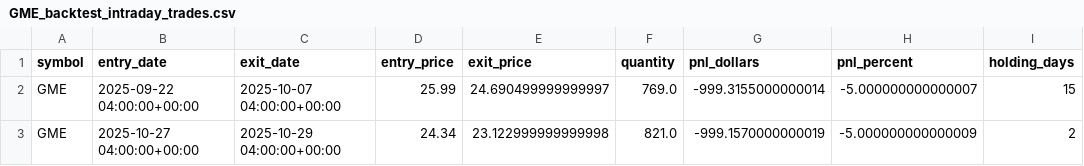
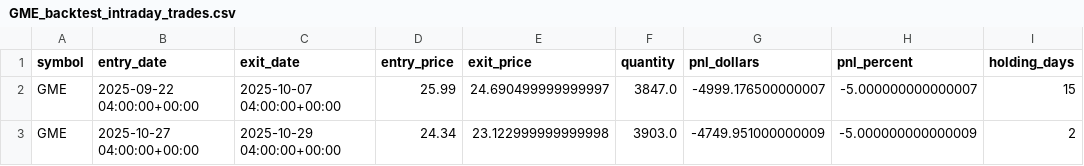
Before and after one commit to rwaters73/ai-trader, a CSV file: data/GME_backtest_intraday_trades.csv, drawn as a sheet.

```diff
--- a/data/GME_backtest_intraday_trades.csv
+++ b/data/GME_backtest_intraday_trades.csv
@@ -1,3 +1,3 @@
 symbol,entry_date,exit_date,entry_price,exit_price,quantity,pnl_dollars,pnl_percent,holding_days
-GME,2025-09-22 04:00:00+00:00,2025-10-07 04:00:00+00:00,25.99,24.690499999999997,769.0,-999.3155000000014,-5.000000000000007,15
-GME,2025-10-27 04:00:00+00:00,2025-10-29 04:00:00+00:00,24.34,23.122999999999998,821.0,-999.1570000000019,-5.000000000000009,2
+GME,2025-09-22 04:00:00+00:00,2025-10-07 04:00:00+00:00,25.99,24.690499999999997,3847.0,-4999.176500000007,-5.000000000000007,15
+GME,2025-10-27 04:00:00+00:00,2025-10-29 04:00:00+00:00,24.34,23.122999999999998,3903.0,-4749.951000000009,-5.000000000000009,2
```
Also changed, not shown: data/ATON_backtest_trades.csv, data/CETY_backtest_trades.csv, 1 other file.
